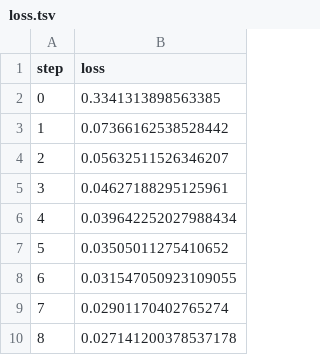
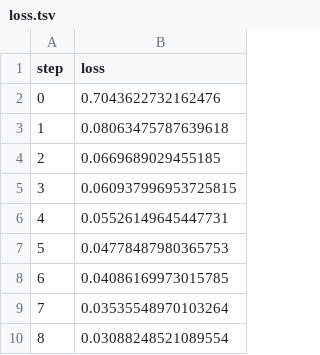
Before and after one commit to iterative/example-get-started-experiments, a TSV file: results/train/plots/metrics/train/loss.tsv, drawn as a sheet.

Commit message:
Tune train.arch

```diff
--- a/results/train/plots/metrics/train/loss.tsv
+++ b/results/train/plots/metrics/train/loss.tsv
@@ -1,10 +1,10 @@
 step	loss
-0	0.3341313898563385
-1	0.07366162538528442
-2	0.05632511526346207
-3	0.04627188295125961
-4	0.039642252027988434
-5	0.03505011275410652
-6	0.031547050923109055
-7	0.02901170402765274
-8	0.027141200378537178
+0	0.7043622732162476
+1	0.08063475787639618
+2	0.0669689029455185
+3	0.060937996953725815
+4	0.05526149645447731
+5	0.04778487980365753
+6	0.04086169973015785
+7	0.03535548970103264
+8	0.03088248521089554
```
Also changed, not shown: results/train/plots/metrics/dice_multi.tsv, results/train/plots/metrics/eval/loss.tsv, 20 other files.
